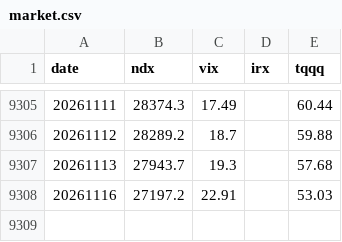
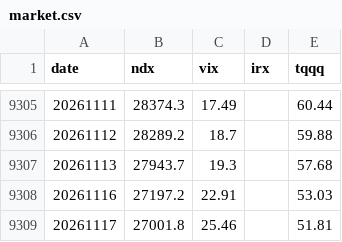
Before and after one commit to okayksh/Tripod, a CSV file: data/market.csv, drawn as a sheet; only a part is shown, gaps mark what is left out; the diff names each change by its address in the sheet, - before the commit and + after, or states it on an @@ line.

```diff
--- a/data/market.csv
+++ b/data/market.csv
+row 9309: 20261117 | 27001.8 | 25.46 |  | 51.81
```
Also changed, not shown: 2 other files.
